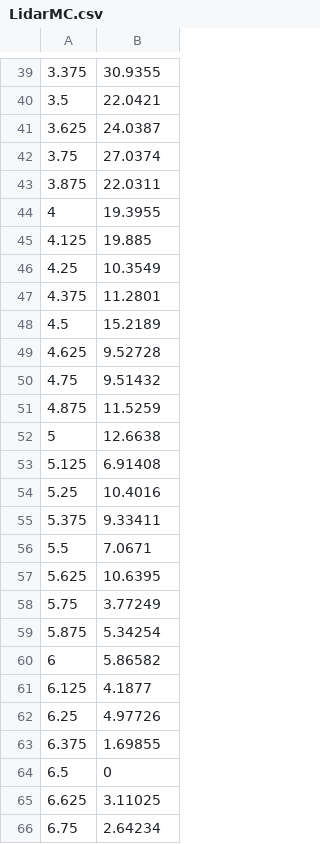
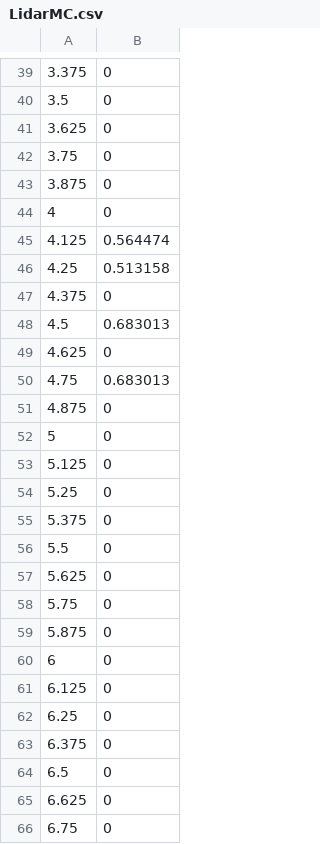
Before and after one commit to bcollist/LidarMCplusplus, a CSV file: LidarMC.csv, drawn as a sheet; only a part is shown, gaps mark what is left out; the diff covers the shown part only; the diff names each change by its address in the sheet, - before the commit and + after, or states it on an @@ line.

```diff
--- a/LidarMC.csv
+++ b/LidarMC.csv
-B39: 30.9355
+B39: 0
-B40: 22.0421
+B40: 0
-B41: 24.0387
+B41: 0
-B42: 27.0374
+B42: 0
-B43: 22.0311
+B43: 0
-B44: 19.3955
+B44: 0
-B45: 19.885
+B45: 0.564474
-B46: 10.3549
+B46: 0.513158
-B47: 11.2801
+B47: 0
-B48: 15.2189
+B48: 0.683013
-B49: 9.52728
+B49: 0
-B50: 9.51432
+B50: 0.683013
-B51: 11.5259
+B51: 0
-B52: 12.6638
+B52: 0
-B53: 6.91408
+B53: 0
-B54: 10.4016
+B54: 0
-B55: 9.33411
+B55: 0
-B56: 7.0671
+B56: 0
-B57: 10.6395
+B57: 0
-B58: 3.77249
+B58: 0
-B59: 5.34254
+B59: 0
-B60: 5.86582
+B60: 0
-B61: 4.1877
+B61: 0
-B62: 4.97726
+B62: 0
-B63: 1.69855
+B63: 0
-B65: 3.11025
+B65: 0
-B66: 2.64234
+B66: 0
```
Also changed, not shown: 64 removed rows and 30 edited cells elsewhere in this file, 3 other files.
